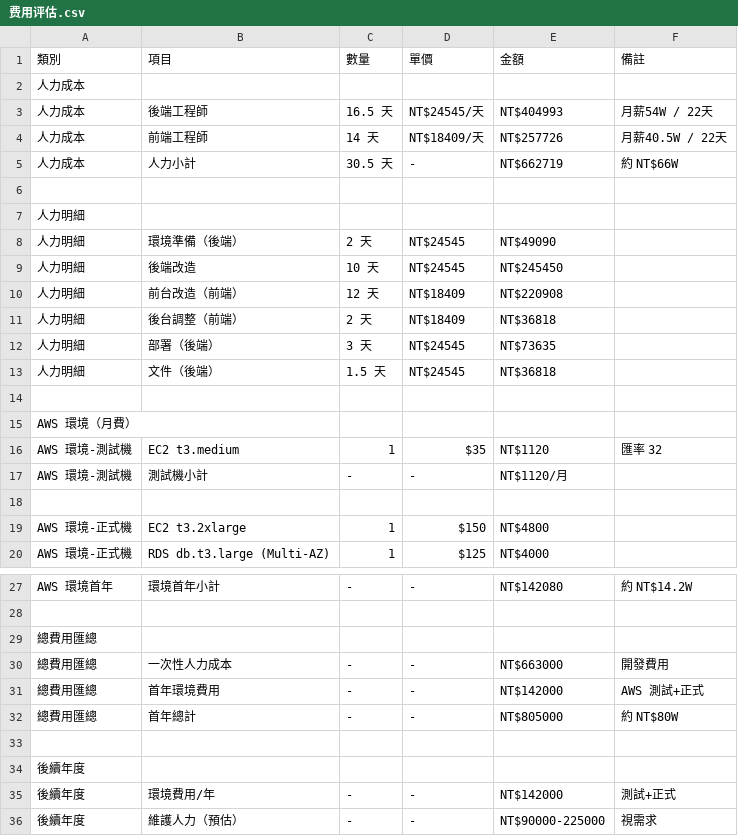
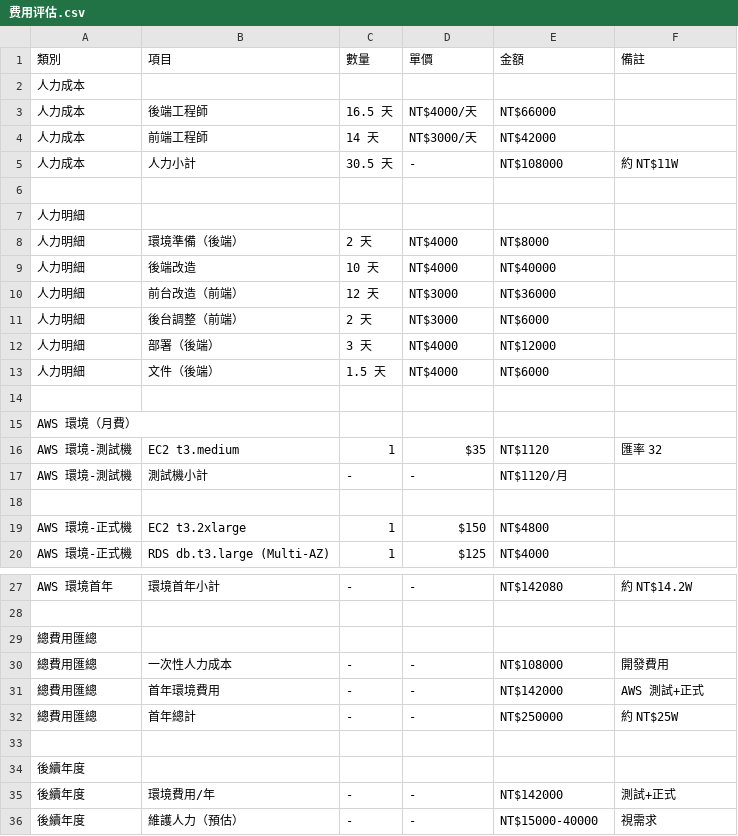
Before and after one commit to ArJay951/openclaw-workspace, a CSV file: skills/entertainment-mall/费用评估.csv, drawn as a sheet; only a part is shown, gaps mark what is left out.

Commit message:
💰 調整日薪：後端4000 前端3000

```diff
--- a/skills/entertainment-mall/费用评估.csv
+++ b/skills/entertainment-mall/费用评估.csv
@@ -2,13 +2,13 @@
 人力成本,,,,,
-人力成本,後端工程師,16.5 天,NT$24545/天,NT$404993,月薪54W / 22天
-人力成本,前端工程師,14 天,NT$18409/天,NT$257726,月薪40.5W / 22天
-人力成本,人力小計,30.5 天,-,NT$662719,約 NT$66W
+人力成本,後端工程師,16.5 天,NT$4000/天,NT$66000,
+人力成本,前端工程師,14 天,NT$3000/天,NT$42000,
+人力成本,人力小計,30.5 天,-,NT$108000,約 NT$11W
 ,,,,,
 人力明細,,,,,
-人力明細,環境準備（後端）,2 天,NT$24545,NT$49090,
-人力明細,後端改造,10 天,NT$24545,NT$245450,
-人力明細,前台改造（前端）,12 天,NT$18409,NT$220908,
-人力明細,後台調整（前端）,2 天,NT$18409,NT$36818,
-人力明細,部署（後端）,3 天,NT$24545,NT$73635,
-人力明細,文件（後端）,1.5 天,NT$24545,NT$36818,
+人力明細,環境準備（後端）,2 天,NT$4000,NT$8000,
+人力明細,後端改造,10 天,NT$4000,NT$40000,
+人力明細,前台改造（前端）,12 天,NT$3000,NT$36000,
+人力明細,後台調整（前端）,2 天,NT$3000,NT$6000,
+人力明細,部署（後端）,3 天,NT$4000,NT$12000,
+人力明細,文件（後端）,1.5 天,NT$4000,NT$6000,
 ,,,,,
@@ -29,5 +29,5 @@ AWS 環境首年,環境首年小計,-,-,NT$142080,約 NT$14.2W
 總費用匯總,,,,,
-總費用匯總,一次性人力成本,-,-,NT$663000,開發費用
+總費用匯總,一次性人力成本,-,-,NT$108000,開發費用
 總費用匯總,首年環境費用,-,-,NT$142000,AWS 測試+正式
-總費用匯總,首年總計,-,-,NT$805000,約 NT$80W
+總費用匯總,首年總計,-,-,NT$250000,約 NT$25W
 ,,,,,
@@ -35,2 +35,2 @@ AWS 環境首年,環境首年小計,-,-,NT$142080,約 NT$14.2W
 後續年度,環境費用/年,-,-,NT$142000,測試+正式
-後續年度,維護人力（預估）,-,-,NT$90000-225000,視需求
+後續年度,維護人力（預估）,-,-,NT$15000-40000,視需求
```
